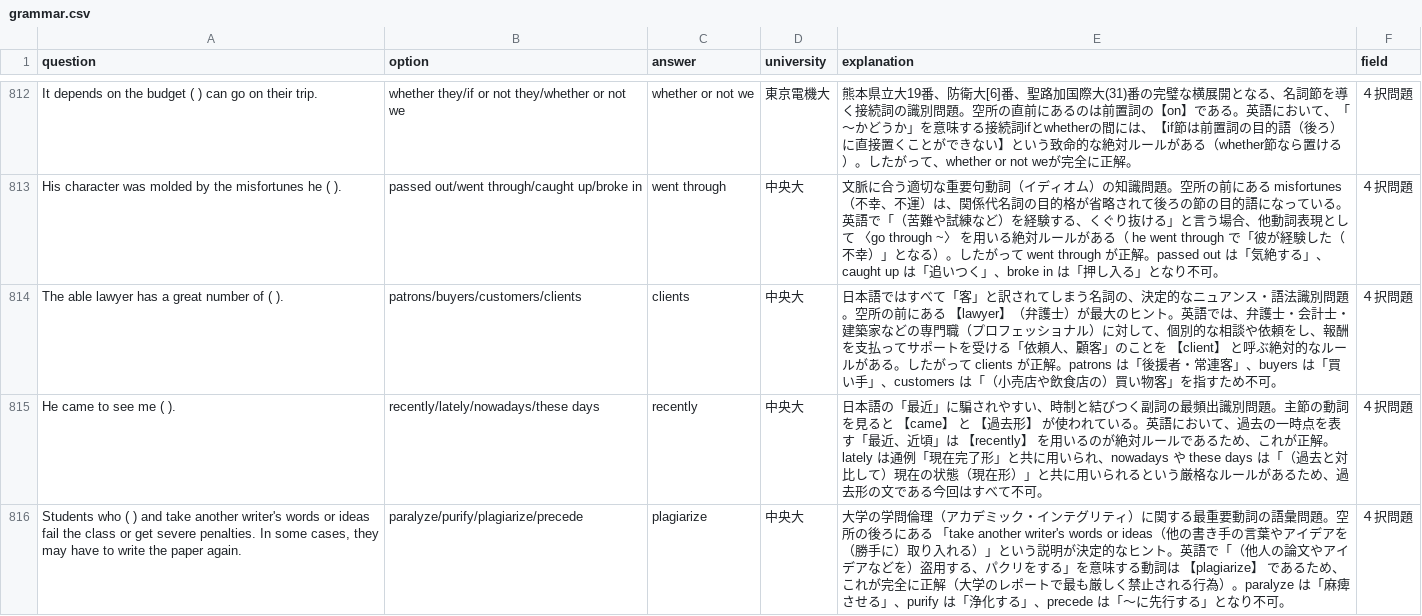
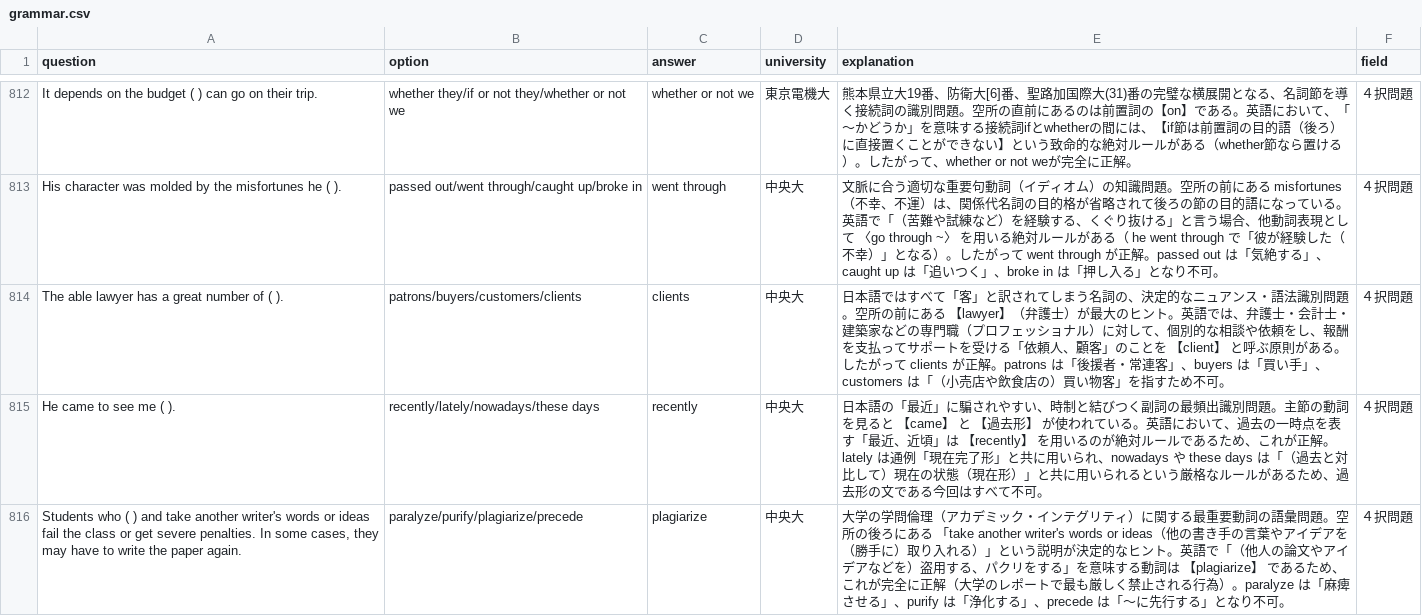
Before and after one commit to toppatayouhei-debug/Quick-Checker, a CSV file: grammar.csv, drawn as a sheet; only a part is shown, gaps mark what is left out; the diff covers the shown part only.

```diff
--- a/grammar.csv
+++ b/grammar.csv
@@ -813,3 +813,3 @@ It depends on the budget (      ) can go on their trip.,whether they/if or not t
 His character was molded by the misfortunes he (      ).,passed out/went through/caught up/broke in,went through,中央大,文脈に合う適切な重要句動詞（イディオム）の知識問題。空所の前にある misfortunes（不幸、不運）は、関係代名詞の目的格が省略されて後ろの節の目的語になっている。英語で「（苦難や試練など）を経験する、くぐり抜ける」と言う場合、他動詞表現として 〈go through ~〉 を用いる絶対ルールがある（ he went through で「彼が経験した（不幸）」となる）。したがって went through が正解。passed out は「気絶する」、caught up は「追いつく」、broke in は「押し入る」となり不可。,４択問題
-The able lawyer has a great number of (      ).,patrons/buyers/customers/clients,clients,中央大,日本語ではすべて「客」と訳されてしまう名詞の、決定的なニュアンス・語法識別問題。空所の前にある 【lawyer】（弁護士）が最大のヒント。英語では、弁護士・会計士・建築家などの専門職（プロフェッショナル）に対して、個別的な相談や依頼をし、報酬を支払ってサポートを受ける「依頼人、顧客」のことを 【client】 と呼ぶ絶対的なルールがある。したがって clients が正解。patrons は「後援者・常連客」、buyers は「買い手」、customers は「（小売店や飲食店の）買い物客」を指すため不可。,４択問題
+The able lawyer has a great number of (      ).,patrons/buyers/customers/clients,clients,中央大,日本語ではすべて「客」と訳されてしまう名詞の、決定的なニュアンス・語法識別問題。空所の前にある 【lawyer】（弁護士）が最大のヒント。英語では、弁護士・会計士・建築家などの専門職（プロフェッショナル）に対して、個別的な相談や依頼をし、報酬を支払ってサポートを受ける「依頼人、顧客」のことを 【client】 と呼ぶ原則がある。したがって clients が正解。patrons は「後援者・常連客」、buyers は「買い手」、customers は「（小売店や飲食店の）買い物客」を指すため不可。,４択問題
 He came to see me (      ).,recently/lately/nowadays/these days,recently,中央大,日本語の「最近」に騙されやすい、時制と結びつく副詞の最頻出識別問題。主節の動詞を見ると 【came】 と 【過去形】 が使われている。英語において、過去の一時点を表す「最近、近頃」は 【recently】 を用いるのが絶対ルールであるため、これが正解。lately は通例「現在完了形」と共に用いられ、nowadays や these days は「（過去と対比して）現在の状態（現在形）」と共に用いられるという厳格なルールがあるため、過去形の文である今回はすべて不可。,４択問題
```
Also changed, not shown: 29 edited cells elsewhere in this file.
